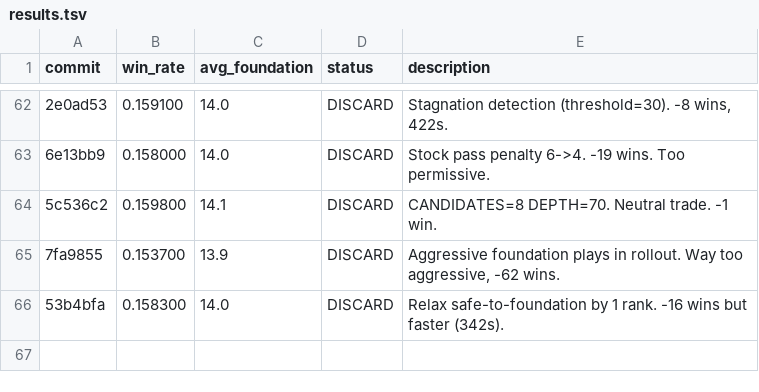
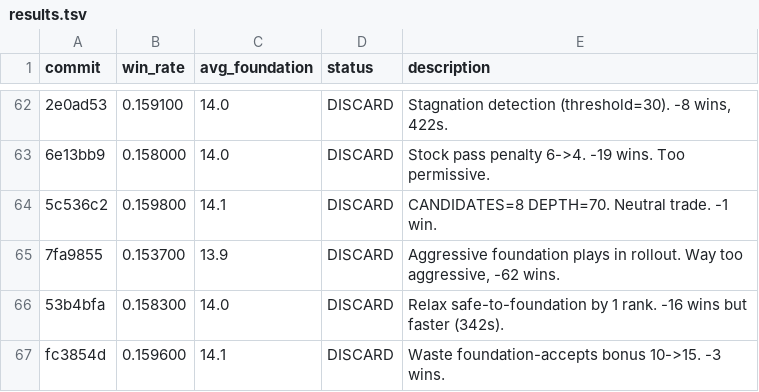
Before and after one commit to ridermw/autoresearch, a TSV file: autosolitaire/results.tsv, drawn as a sheet; only a part is shown, gaps mark what is left out; the diff names each change by its address in the sheet, - before the commit and + after, or states it on an @@ line.

```diff
--- a/autosolitaire/results.tsv
+++ b/autosolitaire/results.tsv
+row 67: fc3854d | 0.159600 | 14.1 | DISCARD | Waste foundation-accepts bonus 10->15. -3 wins.
```
